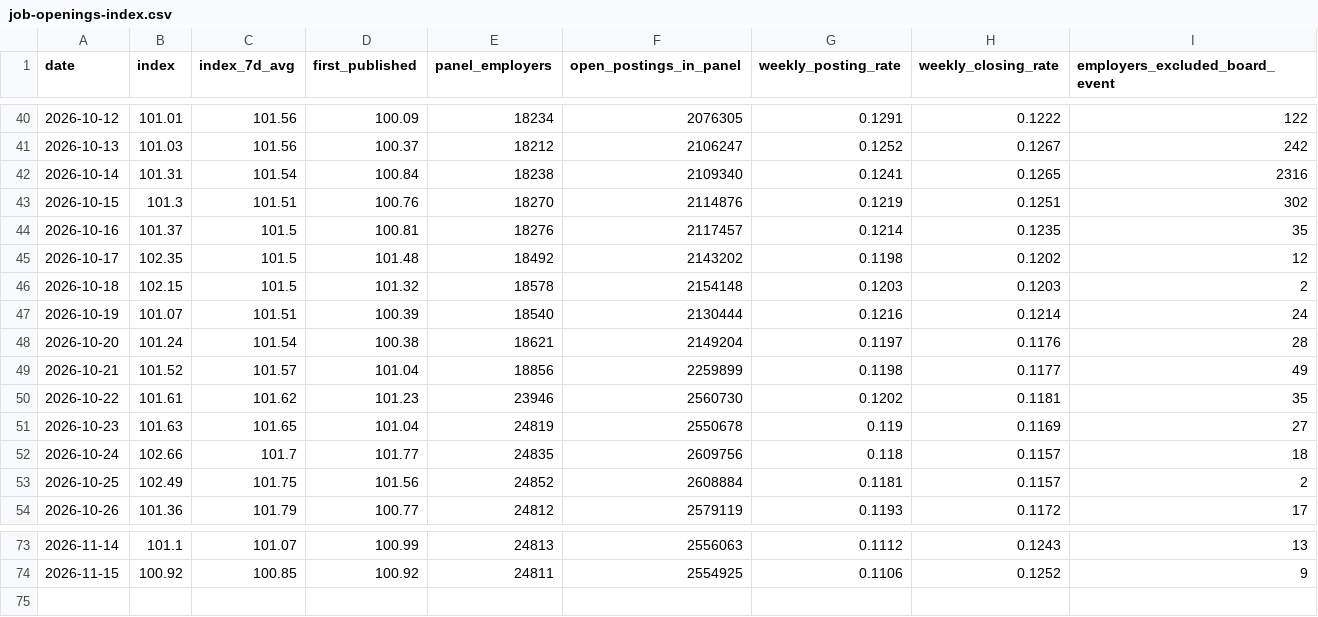
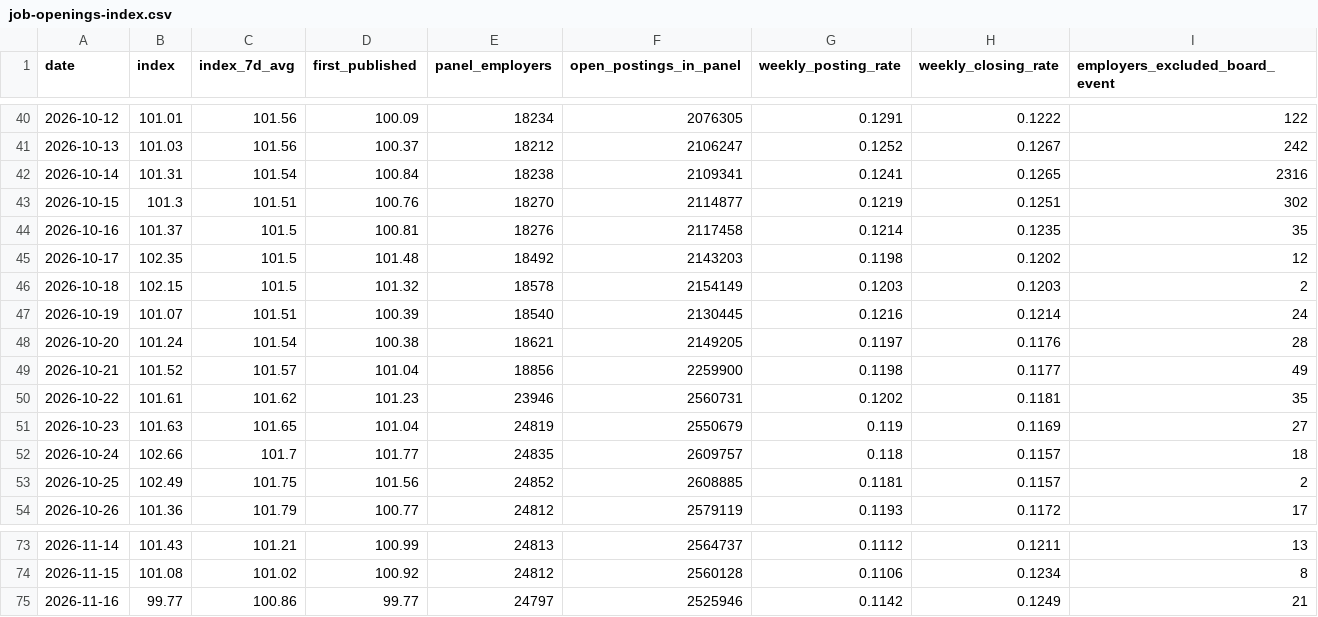
Before and after one commit to veritahire/us-job-openings-index, a CSV file: data/job-openings-index.csv, drawn as a sheet; only a part is shown, gaps mark what is left out; the diff covers the shown part only.

```diff
--- a/data/job-openings-index.csv
+++ b/data/job-openings-index.csv
@@ -41,14 +41,14 @@ date,index,index_7d_avg,first_published,panel_employers,open_postings_in_panel,w
 2026-10-13,101.03,101.56,100.37,18212,2106247,0.1252,0.1267,242
-2026-10-14,101.31,101.54,100.84,18238,2109340,0.1241,0.1265,2316
-2026-10-15,101.3,101.51,100.76,18270,2114876,0.1219,0.1251,302
-2026-10-16,101.37,101.5,100.81,18276,2117457,0.1214,0.1235,35
-2026-10-17,102.35,101.5,101.48,18492,2143202,0.1198,0.1202,12
-2026-10-18,102.15,101.5,101.32,18578,2154148,0.1203,0.1203,2
-2026-10-19,101.07,101.51,100.39,18540,2130444,0.1216,0.1214,24
-2026-10-20,101.24,101.54,100.38,18621,2149204,0.1197,0.1176,28
-2026-10-21,101.52,101.57,101.04,18856,2259899,0.1198,0.1177,49
-2026-10-22,101.61,101.62,101.23,23946,2560730,0.1202,0.1181,35
-2026-10-23,101.63,101.65,101.04,24819,2550678,0.119,0.1169,27
-2026-10-24,102.66,101.7,101.77,24835,2609756,0.118,0.1157,18
-2026-10-25,102.49,101.75,101.56,24852,2608884,0.1181,0.1157,2
+2026-10-14,101.31,101.54,100.84,18238,2109341,0.1241,0.1265,2316
+2026-10-15,101.3,101.51,100.76,18270,2114877,0.1219,0.1251,302
+2026-10-16,101.37,101.5,100.81,18276,2117458,0.1214,0.1235,35
+2026-10-17,102.35,101.5,101.48,18492,2143203,0.1198,0.1202,12
+2026-10-18,102.15,101.5,101.32,18578,2154149,0.1203,0.1203,2
+2026-10-19,101.07,101.51,100.39,18540,2130445,0.1216,0.1214,24
+2026-10-20,101.24,101.54,100.38,18621,2149205,0.1197,0.1176,28
+2026-10-21,101.52,101.57,101.04,18856,2259900,0.1198,0.1177,49
+2026-10-22,101.61,101.62,101.23,23946,2560731,0.1202,0.1181,35
+2026-10-23,101.63,101.65,101.04,24819,2550679,0.119,0.1169,27
+2026-10-24,102.66,101.7,101.77,24835,2609757,0.118,0.1157,18
+2026-10-25,102.49,101.75,101.56,24852,2608885,0.1181,0.1157,2
 2026-10-26,101.36,101.79,100.77,24812,2579119,0.1193,0.1172,17
@@ -73,2 +73,3 @@ date,index,index_7d_avg,first_published,panel_employers,open_postings_in_panel,w
-2026-11-14,101.1,101.07,100.99,24813,2556063,0.1112,0.1243,13
-2026-11-15,100.92,100.85,100.92,24811,2554925,0.1106,0.1252,9
+2026-11-14,101.43,101.21,100.99,24813,2564737,0.1112,0.1211,13
+2026-11-15,101.08,101.02,100.92,24812,2560128,0.1106,0.1234,8
+2026-11-16,99.77,100.86,99.77,24797,2525946,0.1142,0.1249,21
```
Also changed, not shown: 30 edited cells elsewhere in this file, 3 other files.
